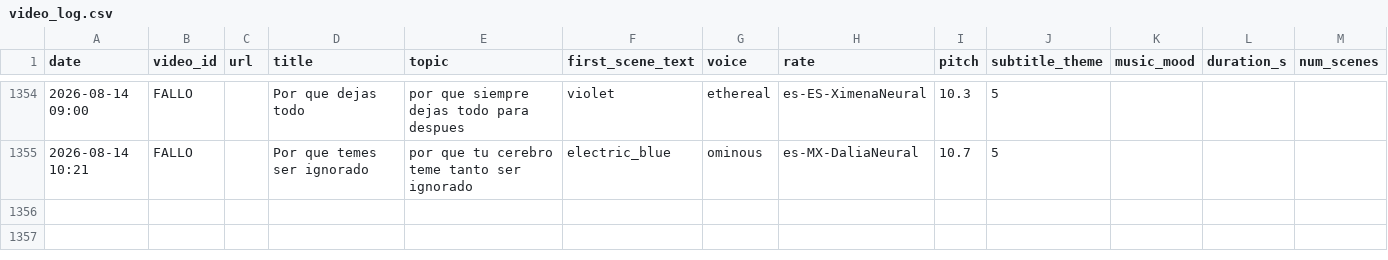
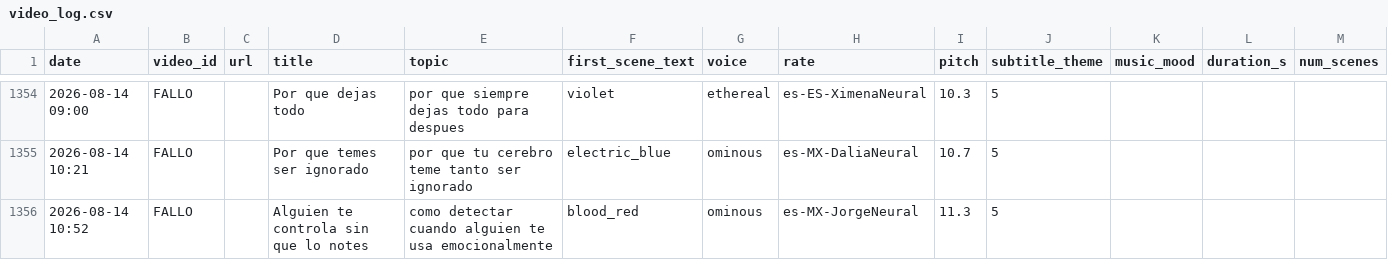
Before and after one commit to mohamedboyauzan1003/auto-youtube, a CSV file: cache/video_log.csv, drawn as a sheet; only a part is shown, gaps mark what is left out; the diff names each change by its address in the sheet, - before the commit and + after, or states it on an @@ line.

```diff
--- a/cache/video_log.csv
+++ b/cache/video_log.csv
+row 1356: 2026-08-14 10:52 | FALLO |  | Alguien te controla sin que lo notes | como detectar cuando alguien te usa emocionalmente | blood_red | ominous | es-MX-JorgeNeural | 11.3 | 5
```
